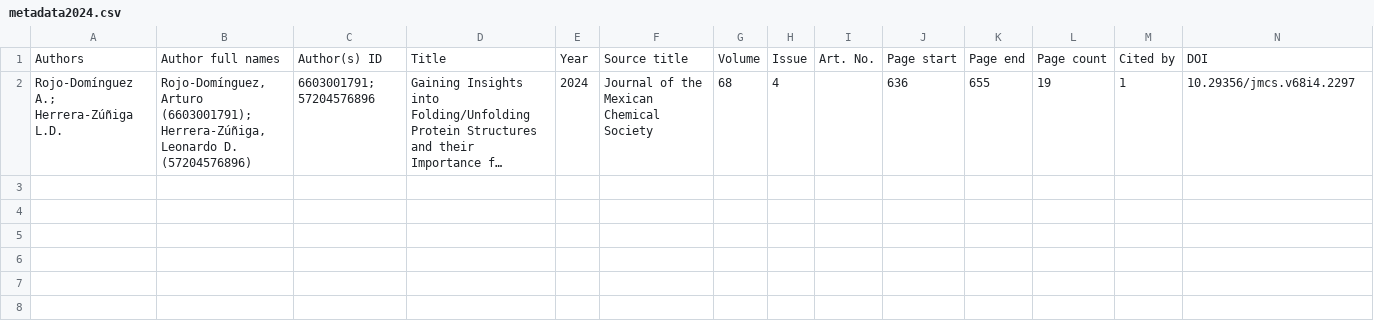
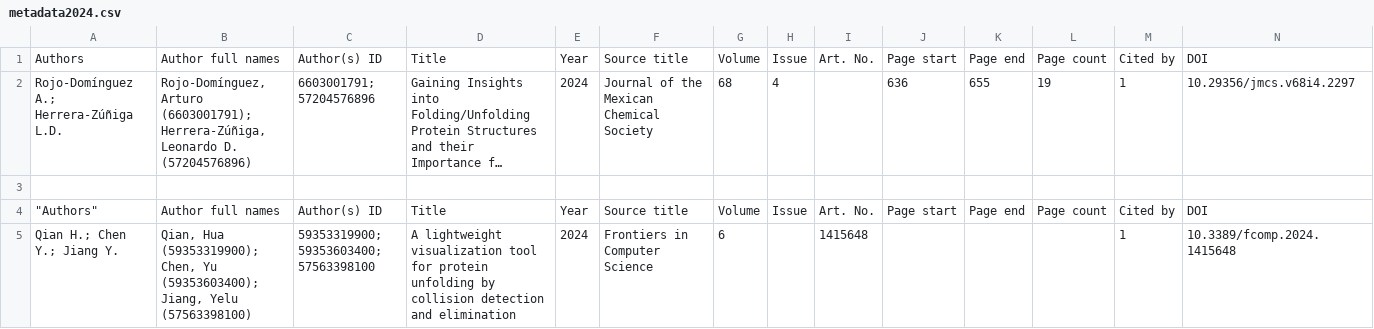
Before and after one commit to anilkunwar/structural_biology, a CSV file: database/protein_metadatabase/metadata2024.csv, drawn as a sheet; only a part is shown; long unchanged cells end in …; rows hold the shown columns only; the diff names each change by its address in the sheet, - before the commit and + after, or states it on an @@ line.

Commit message:
Update metadata2024.csv

```diff
--- a/database/protein_metadatabase/metadata2024.csv
+++ b/database/protein_metadatabase/metadata2024.csv
+row 3: (empty)
+row 4: "Authors" | Author full names | Author(s) ID | Title | Year | Source title | Volume | Issue | Art. No. | Page start | Page end | Page count | Cited by | DOI
+row 5: Qian H.; Chen Y.; Jiang Y. | Qian, Hua (59353319900); Chen, Yu (59353603400); Jiang, Yelu (57563398100) | 59353319900; 59353603400; 57563398100 | A lightweight visualization tool for protein unfolding by collision detection and elimination | 2024 | Frontiers in Computer Science | 6 |  | 1415648 |  |  |  | 1 | 10.3389/fcomp.2024.1415648
```
